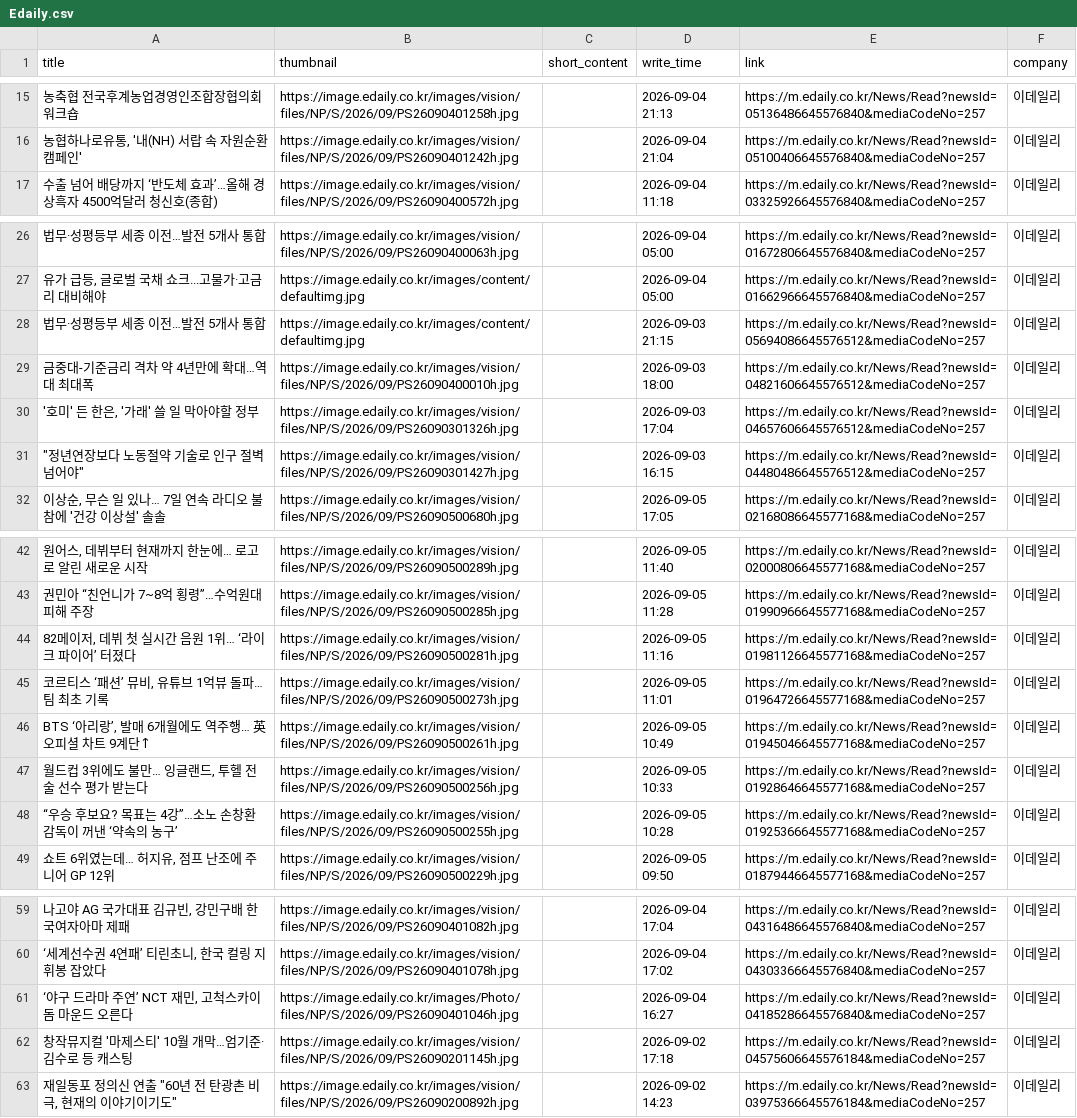
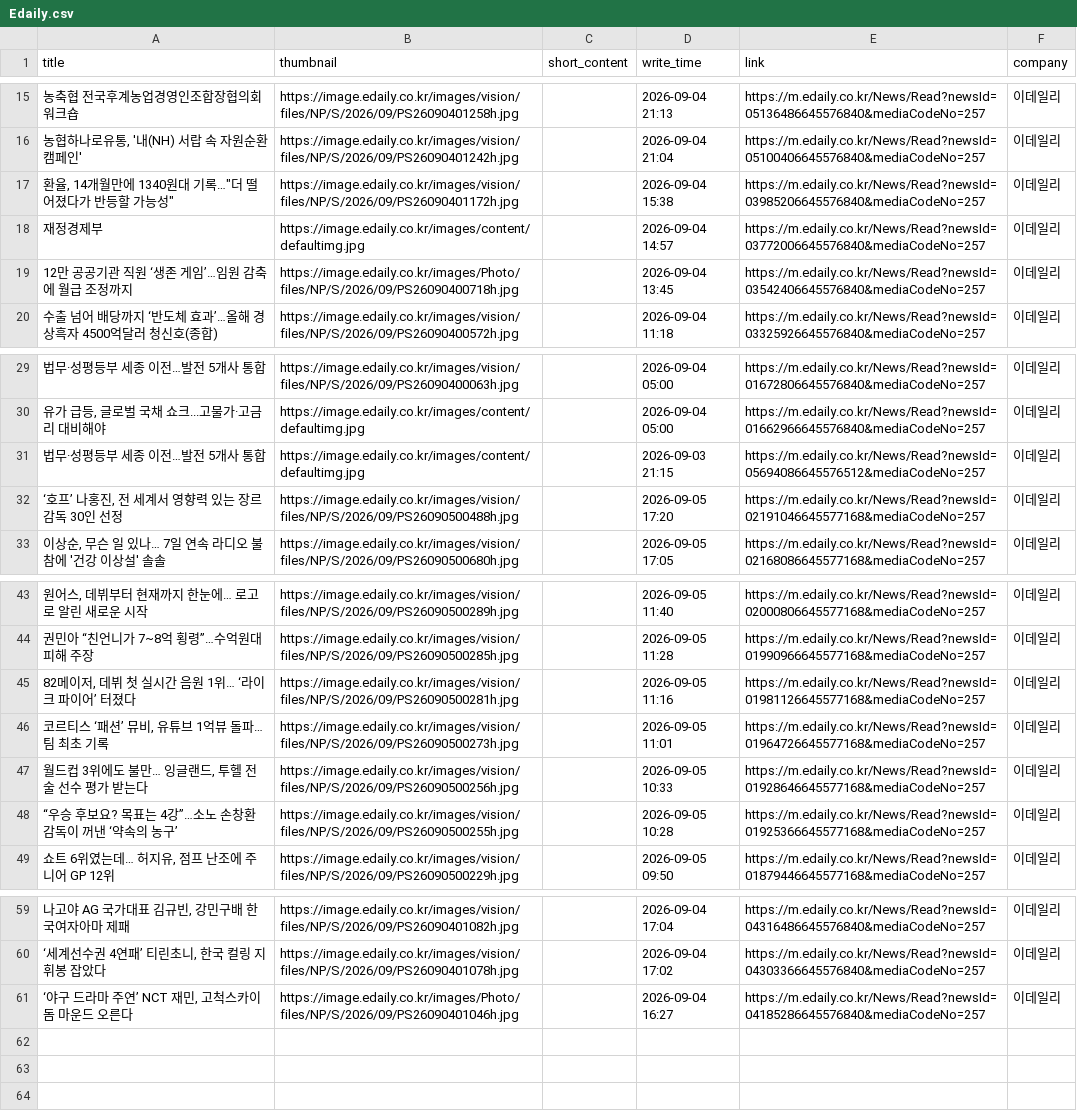
Before and after one commit to Leehyeongseok010802/Python_TWC, a CSV file: Completed_csv/Edaily.csv, drawn as a sheet; only a part is shown, gaps mark what is left out.

```diff
--- a/Completed_csv/Edaily.csv
+++ b/Completed_csv/Edaily.csv
@@ -16,2 +16,5 @@
 "농협하나로유통, '내(NH) 서랍 속 자원순환 캠페인'",https://image.edaily.co.kr/images/vision/files/NP/S/2026/09/PS26090401242h.jpg,,2026-09-04 21:04,https://m.edaily.co.kr/News/Read?newsId=05100406645576840&mediaCodeNo=257,이데일리
+"환율, 14개월만에 1340원대 기록…""더 떨어졌다가 반등할 가능성""",https://image.edaily.co.kr/images/vision/files/NP/S/2026/09/PS26090401172h.jpg,,2026-09-04 15:38,https://m.edaily.co.kr/News/Read?newsId=03985206645576840&mediaCodeNo=257,이데일리
+재정경제부,https://image.edaily.co.kr/images/content/defaultimg.jpg,,2026-09-04 14:57,https://m.edaily.co.kr/News/Read?newsId=03772006645576840&mediaCodeNo=257,이데일리
+12만 공공기관 직원 ‘생존 게임’…임원 감축에 월급 조정까지,https://image.edaily.co.kr/images/Photo/files/NP/S/2026/09/PS26090400718h.jpg,,2026-09-04 13:45,https://m.edaily.co.kr/News/Read?newsId=03542406645576840&mediaCodeNo=257,이데일리
 수출 넘어 배당까지 ‘반도체 효과’…올해 경상흑자 4500억달러 청신호(종합),https://image.edaily.co.kr/images/vision/files/NP/S/2026/09/PS26090400572h.jpg,,2026-09-04 11:18,https://m.edaily.co.kr/News/Read?newsId=03325926645576840&mediaCodeNo=257,이데일리
@@ -28,5 +31,3 @@
 법무·성평등부 세종 이전…발전 5개사 통합,https://image.edaily.co.kr/images/content/defaultimg.jpg,,2026-09-03 21:15,https://m.edaily.co.kr/News/Read?newsId=05694086645576512&mediaCodeNo=257,이데일리
-금중대-기준금리 격차 약 4년만에 확대…역대 최대폭,https://image.edaily.co.kr/images/vision/files/NP/S/2026/09/PS26090400010h.jpg,,2026-09-03 18:00,https://m.edaily.co.kr/News/Read?newsId=04821606645576512&mediaCodeNo=257,이데일리
-"'호미' 든 한은, '가래' 쓸 일 막아야할 정부",https://image.edaily.co.kr/images/vision/files/NP/S/2026/09/PS26090301326h.jpg,,2026-09-03 17:04,https://m.edaily.co.kr/News/Read?newsId=04657606645576512&mediaCodeNo=257,이데일리
-"""정년연장보다 노동절약 기술로 인구 절벽 넘어야""",https://image.edaily.co.kr/images/vision/files/NP/S/2026/09/PS26090301427h.jpg,,2026-09-03 16:15,https://m.edaily.co.kr/News/Read?newsId=04480486645576512&mediaCodeNo=257,이데일리
+"‘호프’ 나홍진, 전 세계서 영향력 있는 장르 감독 30인 선정",https://image.edaily.co.kr/images/vision/files/NP/S/2026/09/PS26090500488h.jpg,,2026-09-05 17:20,https://m.edaily.co.kr/News/Read?newsId=02191046645577168&mediaCodeNo=257,이데일리
 "이상순, 무슨 일 있나… 7일 연속 라디오 불참에 '건강 이상설' 솔솔",https://image.edaily.co.kr/images/vision/files/NP/S/2026/09/PS26090500680h.jpg,,2026-09-05 17:05,https://m.edaily.co.kr/News/Read?newsId=02168086645577168&mediaCodeNo=257,이데일리
@@ -45,3 +46,2 @@
 "코르티스 ‘패션’ 뮤비, 유튜브 1억뷰 돌파… 팀 최초 기록",https://image.edaily.co.kr/images/vision/files/NP/S/2026/09/PS26090500273h.jpg,,2026-09-05 11:01,https://m.edaily.co.kr/News/Read?newsId=01964726645577168&mediaCodeNo=257,이데일리
-"BTS ‘아리랑’, 발매 6개월에도 역주행… 英 오피셜 차트 9계단↑",https://image.edaily.co.kr/images/vision/files/NP/S/2026/09/PS26090500261h.jpg,,2026-09-05 10:49,https://m.edaily.co.kr/News/Read?newsId=01945046645577168&mediaCodeNo=257,이데일리
 "월드컵 3위에도 불만… 잉글랜드, 투헬 전술 선수 평가 받는다",https://image.edaily.co.kr/images/vision/files/NP/S/2026/09/PS26090500256h.jpg,,2026-09-05 10:33,https://m.edaily.co.kr/News/Read?newsId=01928646645577168&mediaCodeNo=257,이데일리
@@ -61,3 +61 @@
 "‘야구 드라마 주연’ NCT 재민, 고척스카이돔 마운드 오른다",https://image.edaily.co.kr/images/Photo/files/NP/S/2026/09/PS26090401046h.jpg,,2026-09-04 16:27,https://m.edaily.co.kr/News/Read?newsId=04185286645576840&mediaCodeNo=257,이데일리
-창작뮤지컬 '마제스티' 10월 개막…엄기준·김수로 등 캐스팅,https://image.edaily.co.kr/images/vision/files/NP/S/2026/09/PS26090201145h.jpg,,2026-09-02 17:18,https://m.edaily.co.kr/News/Read?newsId=04575606645576184&mediaCodeNo=257,이데일리
-"재일동포 정의신 연출 ""60년 전 탄광촌 비극, 현재의 이야기이기도""",https://image.edaily.co.kr/images/vision/files/NP/S/2026/09/PS26090200892h.jpg,,2026-09-02 14:23,https://m.edaily.co.kr/News/Read?newsId=03975366645576184&mediaCodeNo=257,이데일리
```
Also changed, not shown: Completed_csv/DongAh.csv, Completed_csv/EBN.csv, 8 other files.
